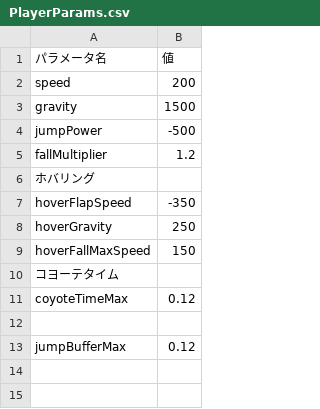
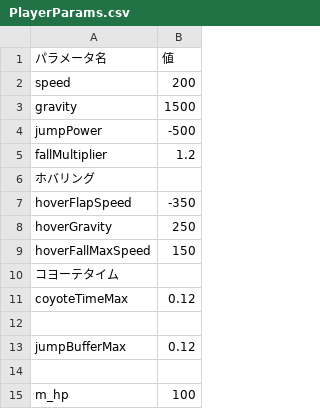
Before and after one commit to Deguchi0818/MySDLGame2, a CSV file: Project1/PlayerParams.csv, drawn as a sheet.

Commit message:
playerのコメントを調整

```diff
--- a/Project1/PlayerParams.csv
+++ b/Project1/PlayerParams.csv
@@ -13 +13,3 @@ coyoteTimeMax,0.12
 jumpBufferMax,0.12
+,
+ m_hp,100
```
Also changed, not shown: 2 other files.
